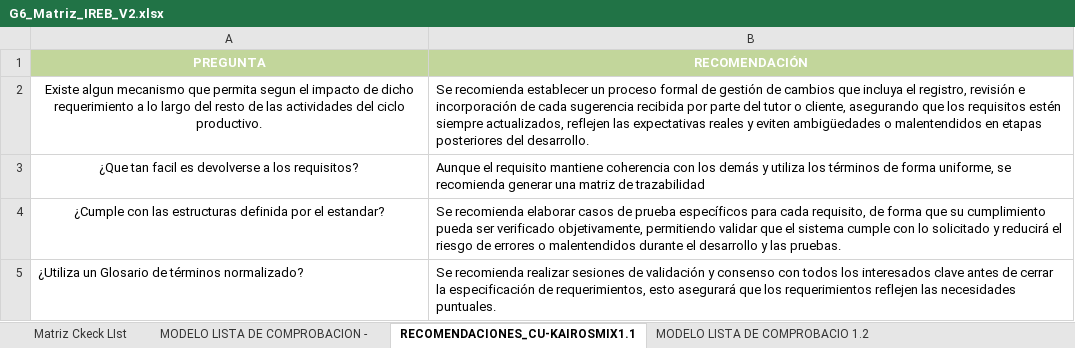
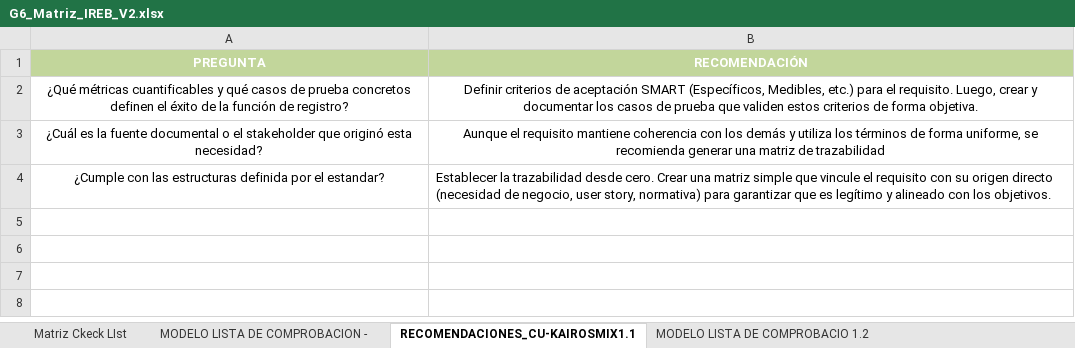
Before and after one commit to FloresCaetano/27837_G6_ADS, an Excel workbook: U1/IREB/G6_Matriz_IREB_V2.xlsx, sheet RECOMENDACIONES_CU-KAIROSMIX1.1, drawn as a sheet; values as stored, in another font and other column widths than the file's, no borders; removed rows and columns are numbered as before the commit, all else as after; the diff names each change by its address in the sheet, - before the commit and + after, or states it on an @@ line.

```diff
--- a/U1/IREB/G6_Matriz_IREB_V2.xlsx (sheet RECOMENDACIONES_CU-KAIROSMIX1.1)
+++ b/U1/IREB/G6_Matriz_IREB_V2.xlsx (sheet RECOMENDACIONES_CU-KAIROSMIX1.1)
-row 2: Existe algun mecanismo que permita segun el impacto de dicho requerimiento a lo largo del resto de las actividades del ciclo productivo. | Se recomienda establecer un proceso formal de gestión de cambios que incluya el registro, revisión e incorporación de cada sugerencia recibida por parte del tutor o cliente, asegurando que los requisitos estén siempre actualizados, reflejen las expectativas reales y eviten ambigüedades o malentendidos en etapas posteriores del desarrollo.
+row 2: ¿Qué métricas cuantificables y qué casos de prueba concretos definen el éxito de la función de registro? | Definir criterios de aceptación SMART (Específicos, Medibles, etc.) para el requisito. Luego, crear y documentar los casos de prueba que validen estos criterios de forma objetiva.
-A3 (PREGUNTA): ¿Que tan facil es devolverse a los requisitos?
+A3 (PREGUNTA): ¿Cuál es la fuente documental o el stakeholder que originó esta necesidad?
-B3 alignment: left
+B3 alignment: center
-B4 (RECOMENDACIÓN): Se recomienda elaborar casos de prueba específicos para cada requisito, de forma que su cumplimiento pueda ser verificado objetivamente, permitiendo validar que el sistema cumple con lo solicitado y reducirá el riesgo de errores o malentendidos durante el desarrollo y las pruebas.
+B4 (RECOMENDACIÓN): Establecer la trazabilidad desde cero. Crear una matriz simple que vincule el requisito con su origen directo (necesidad de negocio, user story, normativa) para garantizar que es legítimo y alineado con los objetivos.
-row 5: ¿Utiliza un Glosario de términos normalizado? | Se recomienda realizar sesiones de validación y consenso con todos los interesados clave antes de cerrar la especificación de requerimientos, esto asegurará que los requerimientos reflejen las necesidades puntuales.
```
Also changed, not shown: sheet Matriz Ckeck LIst, sheet RECOMENDACIONES_CU-KAIROSMIX1.4, sheet RECOMENDACIONES_CU-KAIROSMIX1.3, sheet RECOMENDACIONES_CU-KAIROSMIX1.2, 1 other file.
